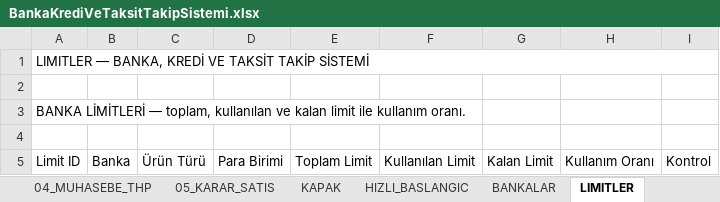
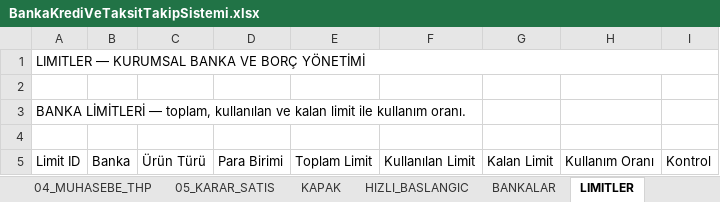
Before and after one commit to sagiarvil/excelarsiv, an Excel workbook: EXCELARSIV_PRODUCTS/banka-kredi-ve-taksit-takip-sistemi/BankaKrediVeTaksitTakipSistemi.xlsx, sheet LIMITLER, drawn as a sheet; only a part is shown; values as stored, in another font and other column widths than the file's, no cell formats; conditional formats and table styles not drawn; the diff names each change by its address in the sheet, - before the commit and + after, or states it on an @@ line.

Commit message:
feat(banka-kredi): 1000 USD executive redesign with KILAVUZ onboarding and live KARAR_MOTORU integration

```diff
--- a/EXCELARSIV_PRODUCTS/banka-kredi-ve-taksit-takip-sistemi/BankaKrediVeTaksitTakipSistemi.xlsx (sheet LIMITLER)
+++ b/EXCELARSIV_PRODUCTS/banka-kredi-ve-taksit-takip-sistemi/BankaKrediVeTaksitTakipSistemi.xlsx (sheet LIMITLER)
-A1 (Limit ID): LIMITLER — BANKA, KREDİ VE TAKSİT TAKİP SİSTEMİ
+A1 (Limit ID): LIMITLER — KURUMSAL BANKA VE BORÇ YÖNETİMİ
```
Also changed, not shown: sheet GİRDİLER, sheet YÖNETİM_RAPORU, sheet PANO, sheet KILAVUZ, sheet BANKALAR, sheet TAKSIT_PLANI, 3 more sheets, other sheet tabs, cell formats, 1 other file.
